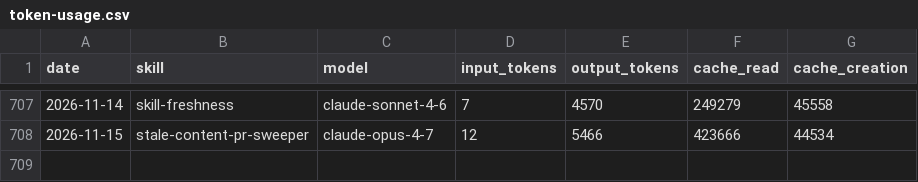
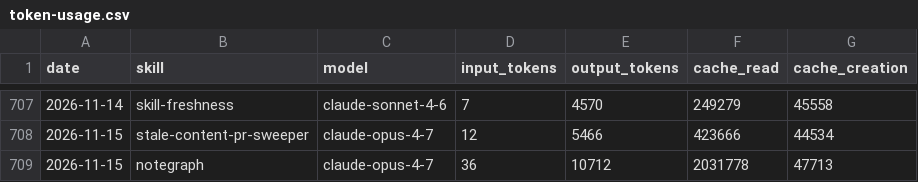
Before and after one commit to swarm-ai-research/aeon, a CSV file: memory/token-usage.csv, drawn as a sheet; only a part is shown, gaps mark what is left out; the diff names each change by its address in the sheet, - before the commit and + after, or states it on an @@ line.

Commit message:
chore(notegraph): auto-commit 2026-11-15

```diff
--- a/memory/token-usage.csv
+++ b/memory/token-usage.csv
+row 709: 2026-11-15 | notegraph | claude-opus-4-7 | 36 | 10712 | 2031778 | 47713
```
Also changed, not shown: 5 other files.
